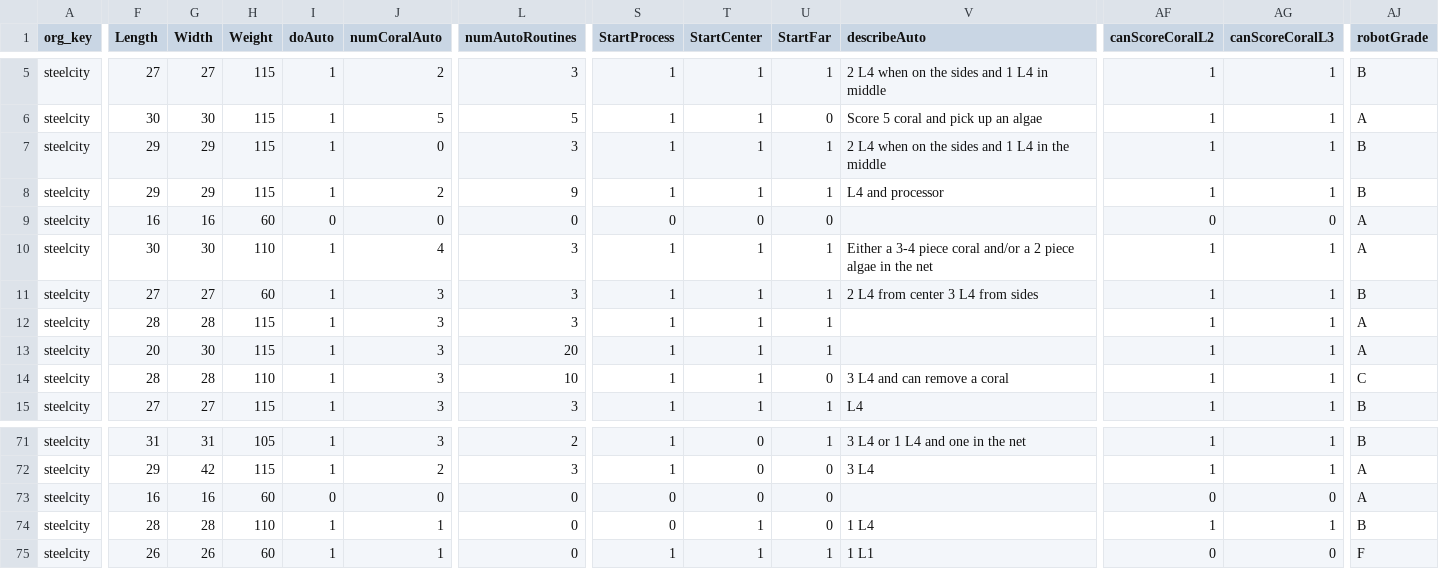
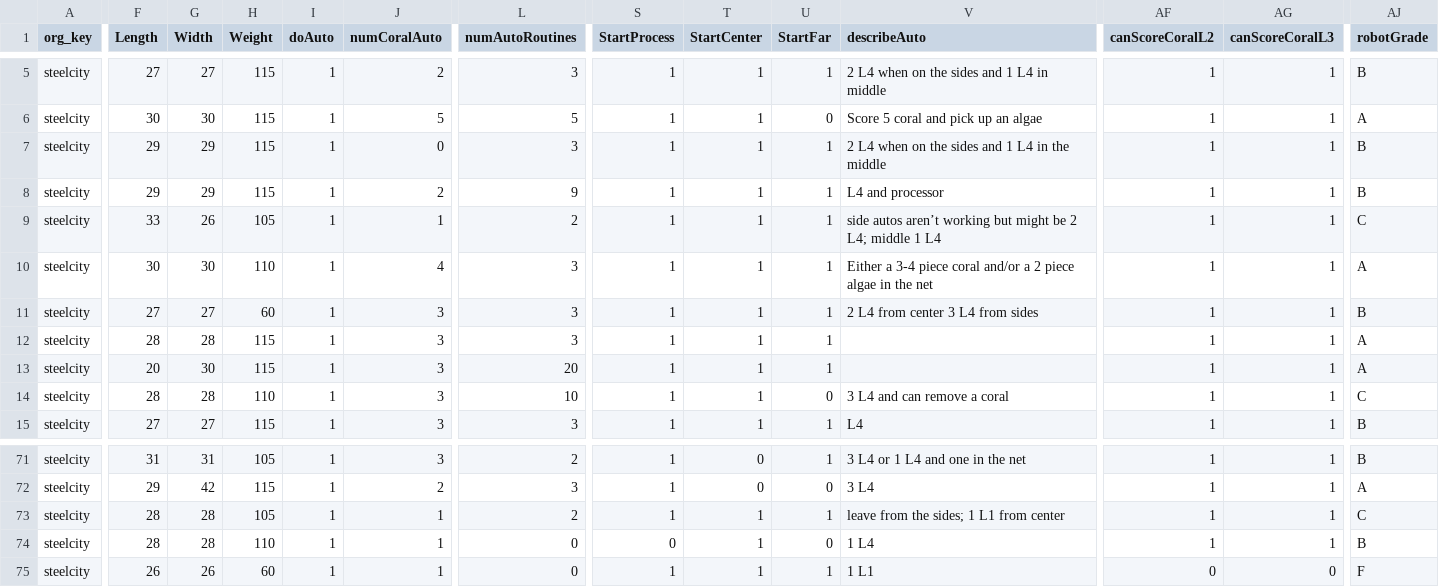
Before and after one commit to GirlsOfSteelRobotics/gos_scouting_report, a CSV file: data/2025mil/pit_scouting.csv, drawn as a sheet; only a part is shown, gaps mark what is left out; the diff covers the shown part only; the diff names each change by its address in the sheet, - before the commit and + after, or states it on an @@ line.

```diff
--- a/data/2025mil/pit_scouting.csv
+++ b/data/2025mil/pit_scouting.csv
-F9 (Length): 16
+F9 (Length): 33
-G9 (Width): 16
+G9 (Width): 26
-H9 (Weight): 60
+H9 (Weight): 105
-I9 (doAuto): 0
+I9 (doAuto): 1
-J9 (numCoralAuto): 0
+J9 (numCoralAuto): 1
-L9 (numAutoRoutines): 0
+L9 (numAutoRoutines): 2
-S9 (StartProcess): 0
+S9 (StartProcess): 1
-T9 (StartCenter): 0
+T9 (StartCenter): 1
-U9 (StartFar): 0
+U9 (StartFar): 1
-V9 (describeAuto): (empty)
+V9 (describeAuto): side autos aren’t working but might be 2 L4; middle 1 L4
-AF9 (canScoreCoralL2): 0
+AF9 (canScoreCoralL2): 1
-AG9 (canScoreCoralL3): 0
+AG9 (canScoreCoralL3): 1
-AJ9 (robotGrade): A
+AJ9 (robotGrade): C
-F73 (Length): 16
+F73 (Length): 28
-G73 (Width): 16
+G73 (Width): 28
-H73 (Weight): 60
+H73 (Weight): 105
-I73 (doAuto): 0
+I73 (doAuto): 1
-J73 (numCoralAuto): 0
+J73 (numCoralAuto): 1
-L73 (numAutoRoutines): 0
+L73 (numAutoRoutines): 2
-S73 (StartProcess): 0
+S73 (StartProcess): 1
-T73 (StartCenter): 0
+T73 (StartCenter): 1
-U73 (StartFar): 0
+U73 (StartFar): 1
-V73 (describeAuto): (empty)
+V73 (describeAuto): leave from the sides; 1 L1 from center
-AF73 (canScoreCoralL2): 0
+AF73 (canScoreCoralL2): 1
-AG73 (canScoreCoralL3): 0
+AG73 (canScoreCoralL3): 1
-AJ73 (robotGrade): A
+AJ73 (robotGrade): C
```
Also changed, not shown: 9 edited cells elsewhere in this file, data/2025mil/match_scouting.csv, 3 other files.
